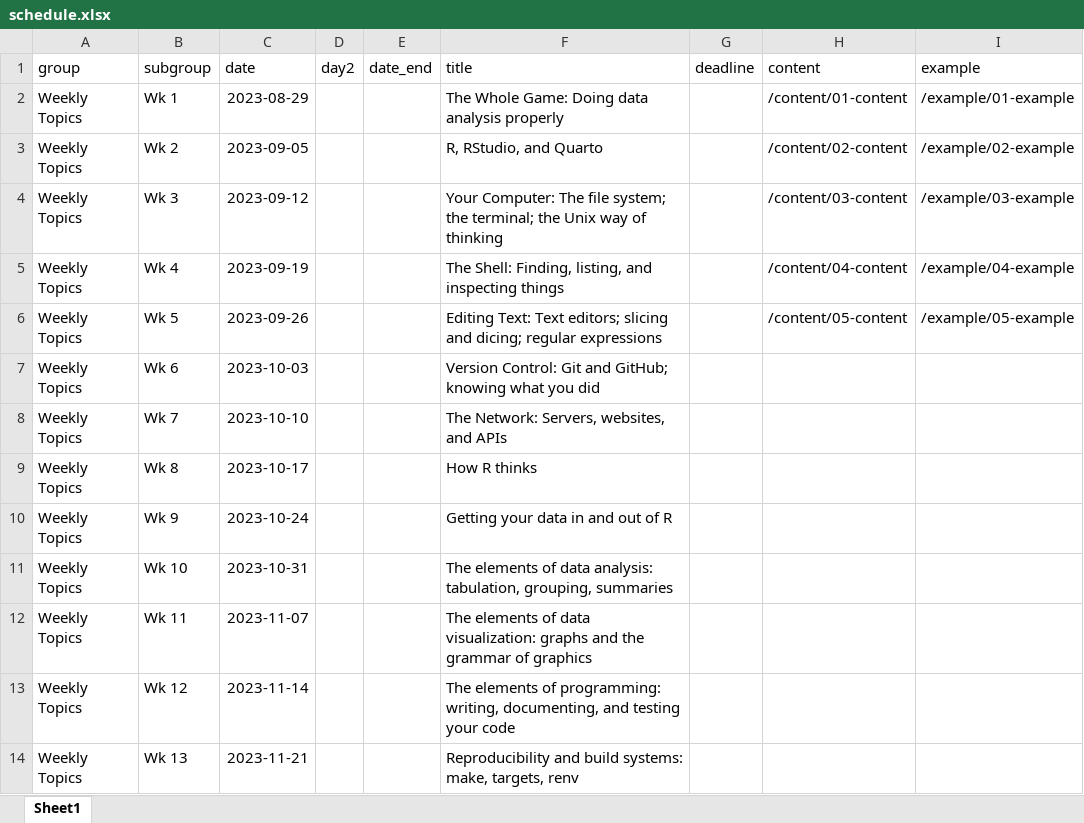
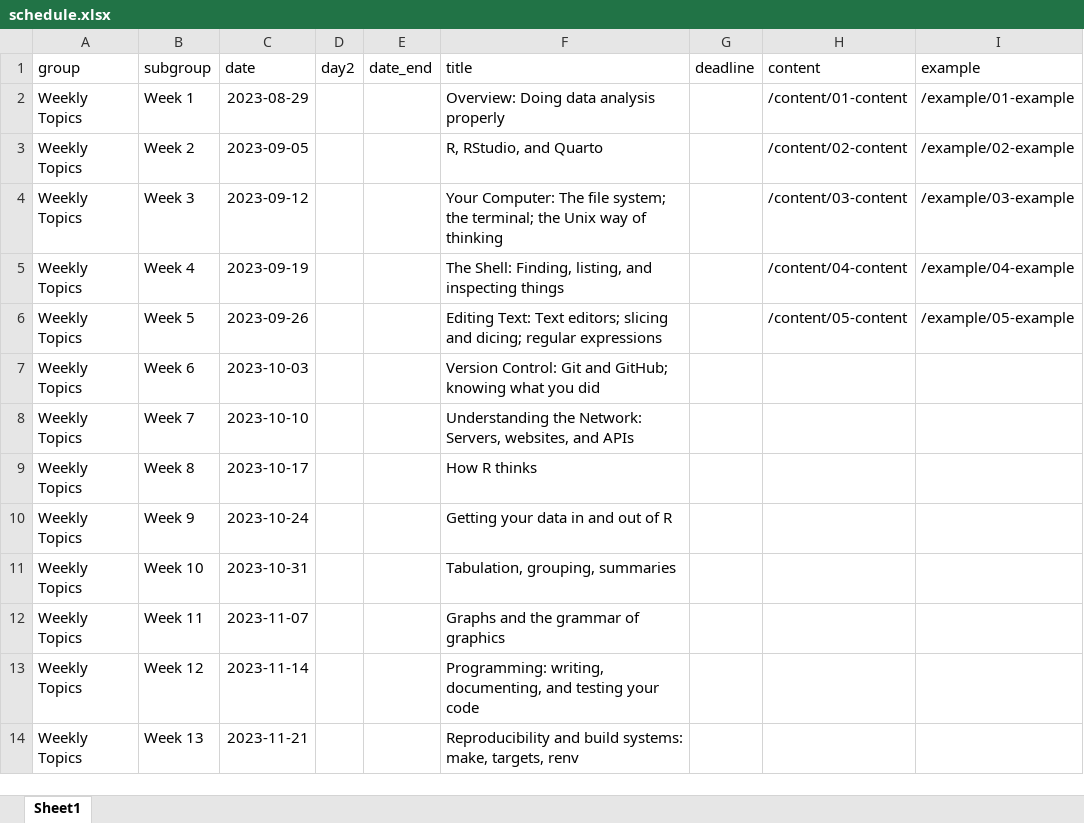
Before and after one commit to kjhealy/mptc, an Excel workbook: data/schedule.xlsx, sheet Sheet1, drawn as a sheet; only a part is shown; values as stored, in another font and other column widths than the file's, no borders; the diff names each change by its address in the sheet, - before the commit and + after, or states it on an @@ line.

```diff
--- a/data/schedule.xlsx (sheet Sheet1)
+++ b/data/schedule.xlsx (sheet Sheet1)
-B2 (subgroup): Wk 1
+B2 (subgroup): Week 1
-F2 (title): The Whole Game: Doing data analysis properly
+F2 (title): Overview: Doing data analysis properly
-B3 (subgroup): Wk 2
+B3 (subgroup): Week 2
-B4 (subgroup): Wk 3
+B4 (subgroup): Week 3
-B5 (subgroup): Wk 4
+B5 (subgroup): Week 4
-B6 (subgroup): Wk 5
+B6 (subgroup): Week 5
-B7 (subgroup): Wk 6
+B7 (subgroup): Week 6
-B8 (subgroup): Wk 7
+B8 (subgroup): Week 7
-F8 (title): The Network: Servers,…
+F8 (title): Understanding the Network: Servers,…
-B9 (subgroup): Wk 8
+B9 (subgroup): Week 8
-B10 (subgroup): Wk 9
+B10 (subgroup): Week 9
-B11 (subgroup): Wk 10
+B11 (subgroup): Week 10
-F11 (title): The elements of data analysis: tabulation, grouping, summaries
+F11 (title): Tabulation, grouping, summaries
-B12 (subgroup): Wk 11
+B12 (subgroup): Week 11
-F12 (title): The elements of data visualization: graphs and the…
+F12 (title): Graphs and the…
-B13 (subgroup): Wk 12
+B13 (subgroup): Week 12
-F13 (title): The elements of programming: writing, documenting,…
+F13 (title): Programming: writing, documenting,…
-B14 (subgroup): Wk 13
+B14 (subgroup): Week 13
```
Also changed, not shown: 3 other files.
